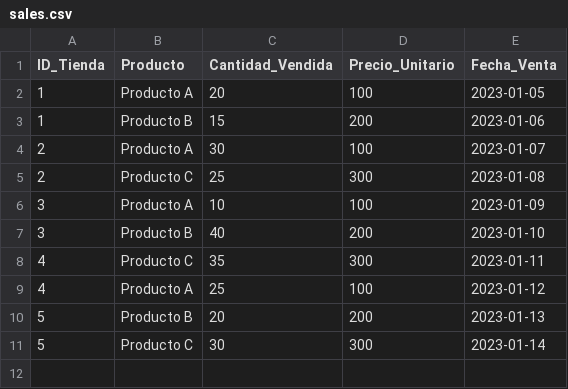
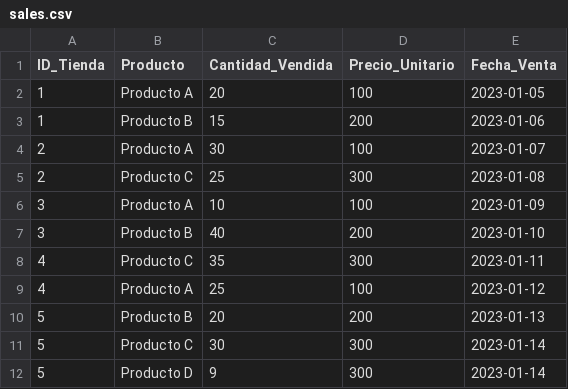
Before and after one commit to jmtc7/unir_q1a0_cursos_preparacion, a CSV file: curso_python/actividades/actividad3/sales.csv, drawn as a sheet; the diff names each change by its address in the sheet, - before the commit and + after, or states it on an @@ line.

Commit message:
[python] añadir solución actividad 3

```diff
--- a/curso_python/actividades/actividad3/sales.csv
+++ b/curso_python/actividades/actividad3/sales.csv
+row 12: 5 | Producto D | 9 | 300 | 2023-01-14
```
Also changed, not shown: curso_python/actividades/actividad3/inventories.csv, 1 other file.
